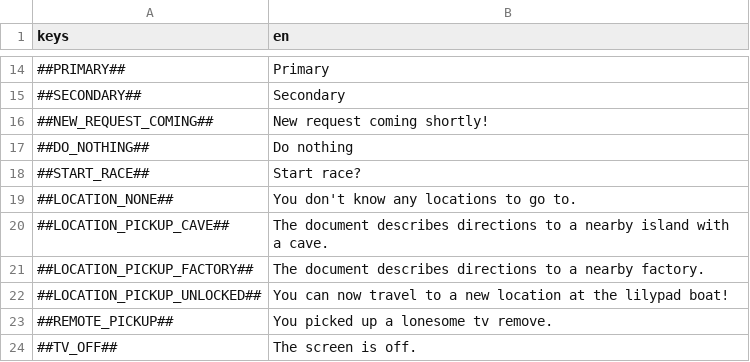
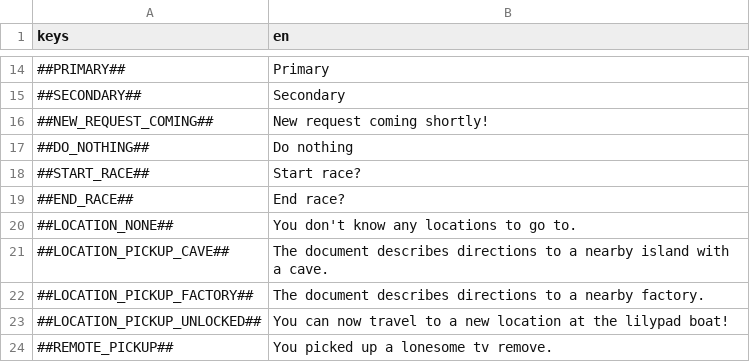
Before and after one commit to flawlesshappiness/FroggyFocus, a CSV file: froggyfocus/Dialogue/dialogue.csv, drawn as a sheet; only a part is shown, gaps mark what is left out; the shorter side is filled out with more unchanged rows; the diff names each change by its address in the sheet, - before the commit and + after, or states it on an @@ line.

Commit message:
Added race bgm and race objects

```diff
--- a/froggyfocus/Dialogue/dialogue.csv
+++ b/froggyfocus/Dialogue/dialogue.csv
+row 19: ##END_RACE## | End race?
```
Also changed, not shown: 12 other files.
